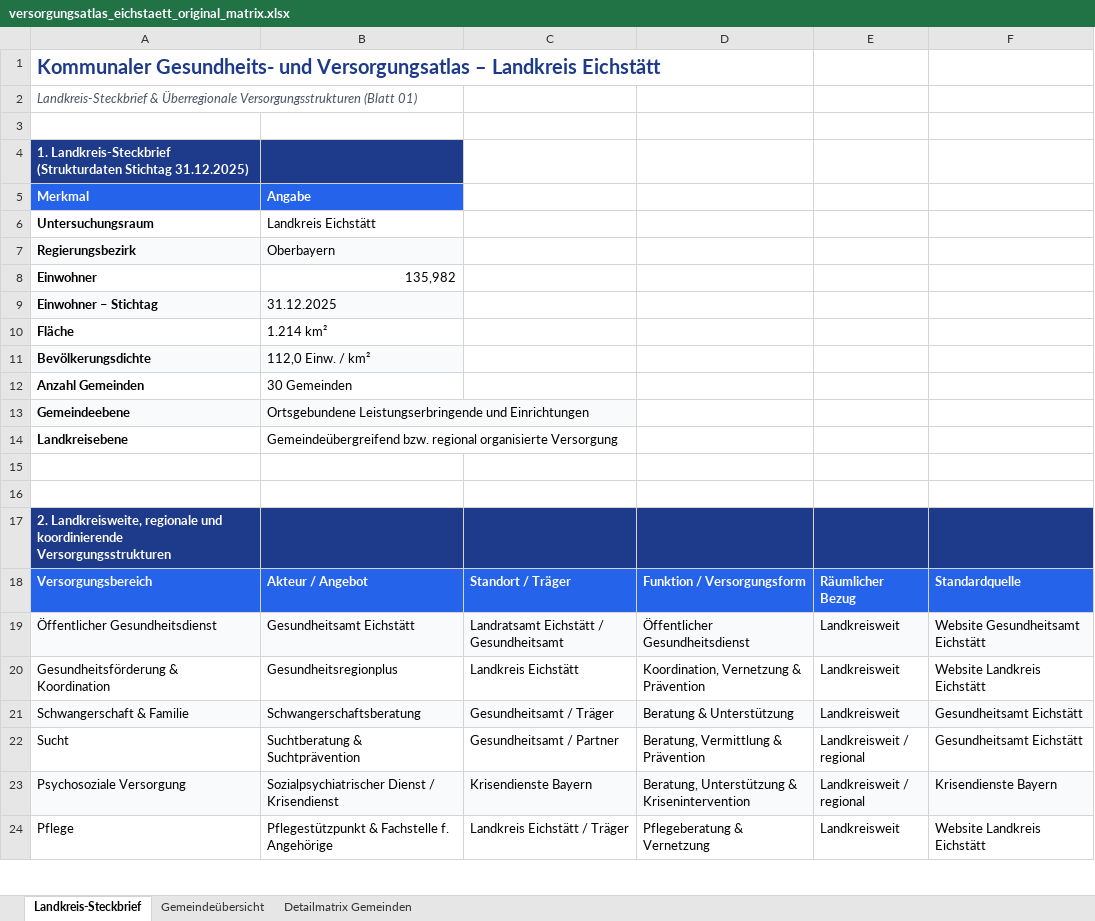
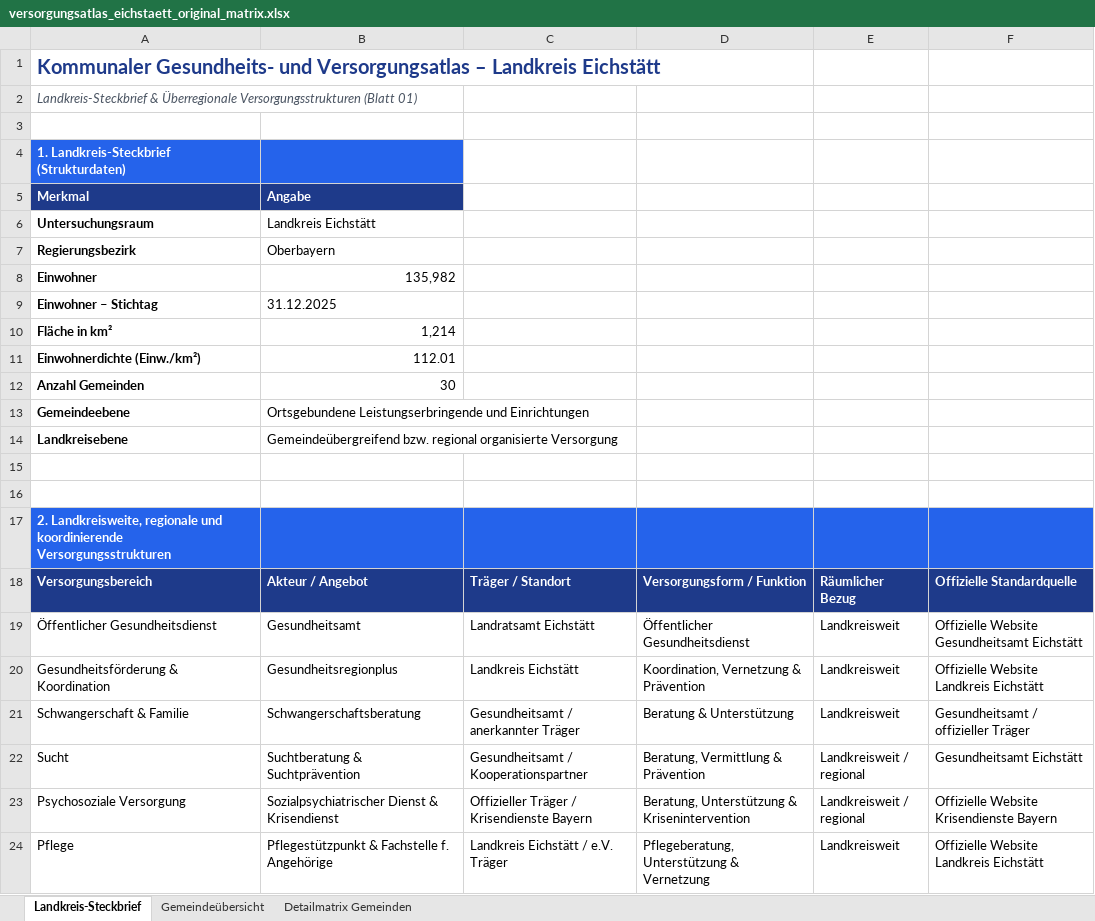
Before and after one commit to New-Banshee/Versorgungsatlas_Eichstaett, an Excel workbook: versorgungsatlas_eichstaett_original_matrix.xlsx, sheet Landkreis-Steckbrief, drawn as a sheet; only a part is shown; values as stored, in another font and other column widths than the file's, no borders; removed rows and columns are numbered as before the commit, all else as after; the diff covers the shown part only; the diff names each change by its address in the sheet, - before the commit and + after, or states it on an @@ line.

Commit message:
Add files via upload

```diff
--- a/versorgungsatlas_eichstaett_original_matrix.xlsx (sheet Landkreis-Steckbrief)
+++ b/versorgungsatlas_eichstaett_original_matrix.xlsx (sheet Landkreis-Steckbrief)
-A4: 1. Landkreis-Steckbrief (Strukturdaten Stichtag 31.12.2025)
+A4: 1. Landkreis-Steckbrief (Strukturdaten)
-A4:B4 fill: #1E3A8A
+A4:B4 fill: #2563EB
-A5:B5 fill: #2563EB
+A5:B5 fill: #1E3A8A
-A7:B7 fill: #F8FAFC
+A7:B7 fill: none
-A9:B9 fill: #F8FAFC
+A9:B9 fill: none
-row 10: Fläche | 1.214 km²
-row 11: Bevölkerungsdichte | 112,0 Einw. / km²
+row 10: Fläche in km² | 1,214
+row 11: Einwohnerdichte (Einw./km²) | 112.01
-B12: 30 Gemeinden
+B12: 30
-A13:B13 fill: #F8FAFC
+A13:B13 fill: none
-A17:F17 fill: #1E3A8A
+A17:F17 fill: #2563EB
-A18:F18 fill: #2563EB
+A18:F18 fill: #1E3A8A
-C18: Standort / Träger
+C18: Träger / Standort
-D18: Funktion / Versorgungsform
+D18: Versorgungsform / Funktion
-F18: Standardquelle
+F18: Offizielle Standardquelle
-A19:F19 fill: #F8FAFC
+A19:F19 fill: none
-B19: Gesundheitsamt Eichstätt
+B19: Gesundheitsamt
-C19: Landratsamt Eichstätt / Gesundheitsamt
+C19: Landratsamt Eichstätt
-F19: Website Gesundheitsamt Eichstätt
+F19: Offizielle Website Gesundheitsamt Eichstätt
-F20: Website Landkreis Eichstätt
+F20: Offizielle Website Landkreis Eichstätt
-A21:F21 fill: #F8FAFC
+A21:F21 fill: none
-C21: Gesundheitsamt / Träger
+C21: Gesundheitsamt / anerkannter Träger
-F21: Gesundheitsamt Eichstätt
+F21: Gesundheitsamt / offizieller Träger
-C22: Gesundheitsamt / Partner
+C22: Gesundheitsamt / Kooperationspartner
-A23:F23 fill: #F8FAFC
+A23:F23 fill: none
-B23: Sozialpsychiatrischer Dienst / Krisendienst
+B23: Sozialpsychiatrischer Dienst & Krisendienst
-C23: Krisendienste Bayern
+C23: Offizieller Träger / Krisendienste Bayern
-F23: Krisendienste Bayern
+F23: Offizielle Website Krisendienste Bayern
-C24: Landkreis Eichstätt / Träger
+C24: Landkreis Eichstätt / e.V. Träger
-D24: Pflegeberatung & Vernetzung
+D24: Pflegeberatung, Unterstützung & Vernetzung
-F24: Website Landkreis Eichstätt
+F24: Offizielle Website Landkreis Eichstätt
```
Also changed, not shown: 5 added rows, 1 removed row, 3 edited cells and cell formats elsewhere in this sheet, sheet Detailmatrix Gemeinden, sheet Gemeindeübersicht.
